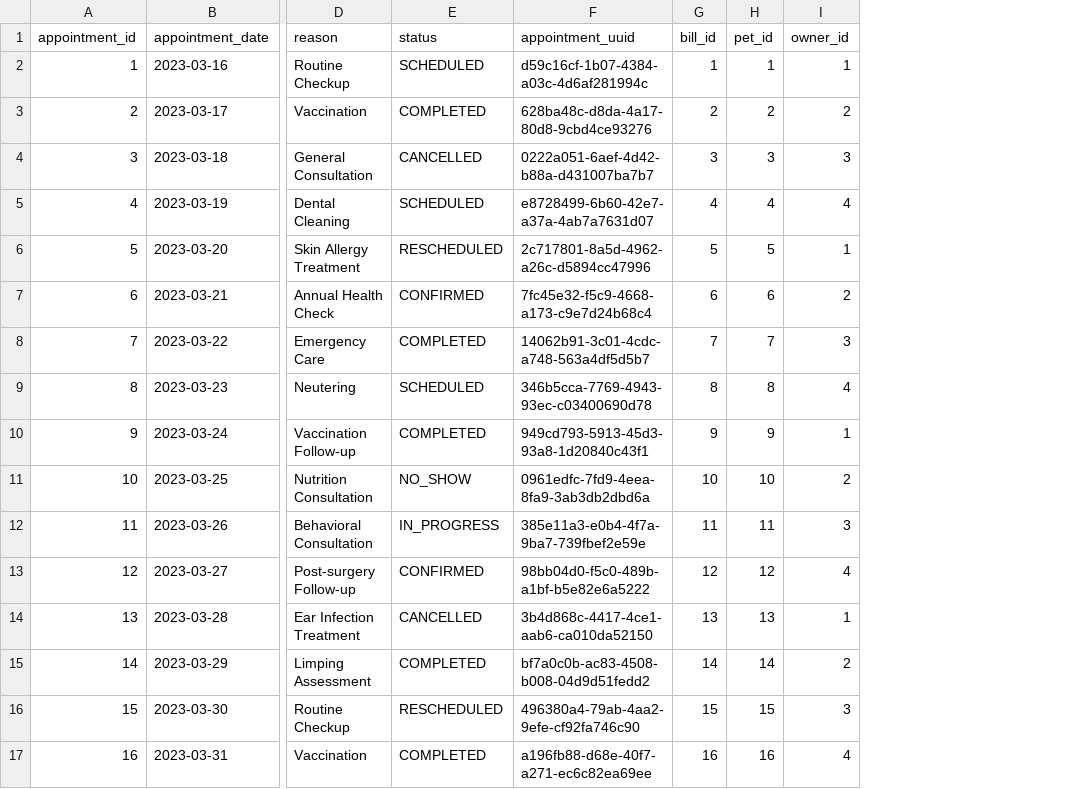
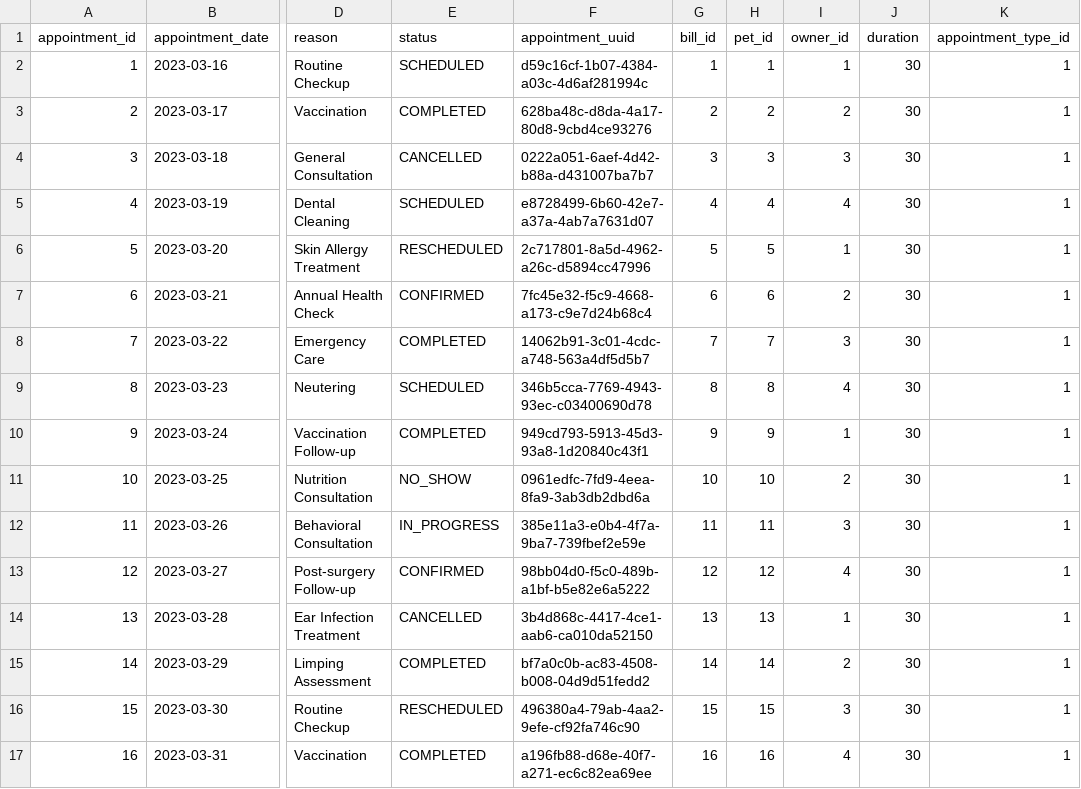
Before and after one commit to Japkutija/veterinary-backend, a CSV file: src/main/resources/db/data/appointment.csv, drawn as a sheet; only a part is shown, gaps mark what is left out; the diff names each change by its address in the sheet, - before the commit and + after, or states it on an @@ line.

Commit message:
- Implemented attribute converters, default duration handling, and improved data consistency for appointment and medical record features.

```diff
--- a/src/main/resources/db/data/appointment.csv
+++ b/src/main/resources/db/data/appointment.csv
+column J (duration), rows 2-17: all 30
+column K (appointment_type_id), rows 2-17: all 1
```
Also changed, not shown: 13 other files.
